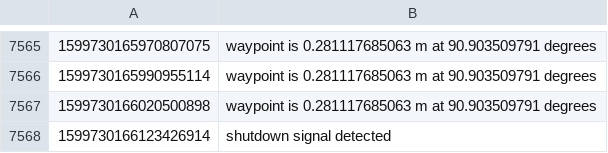
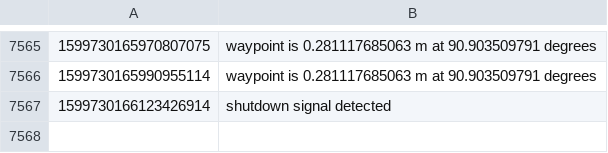
Before and after one commit to km5es/Drone-Project-code, a CSV file: logs/mission_events.csv, drawn as a sheet; only a part is shown, gaps mark what is left out.

```diff
--- a/logs/mission_events.csv
+++ b/logs/mission_events.csv
@@ -7566,3 +7566,2 @@
 "1599730165990955114","waypoint is 0.281117685063 m at 90.903509791 degrees"
-"1599730166020500898","waypoint is 0.281117685063 m at 90.903509791 degrees"
 "1599730166123426914","shutdown signal detected"
```
Also changed, not shown: logs/pose_logs.csv, 2 other files.
